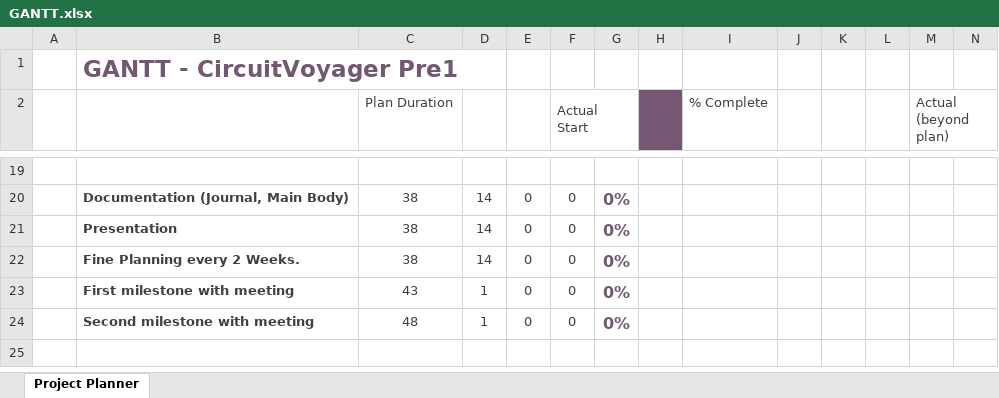
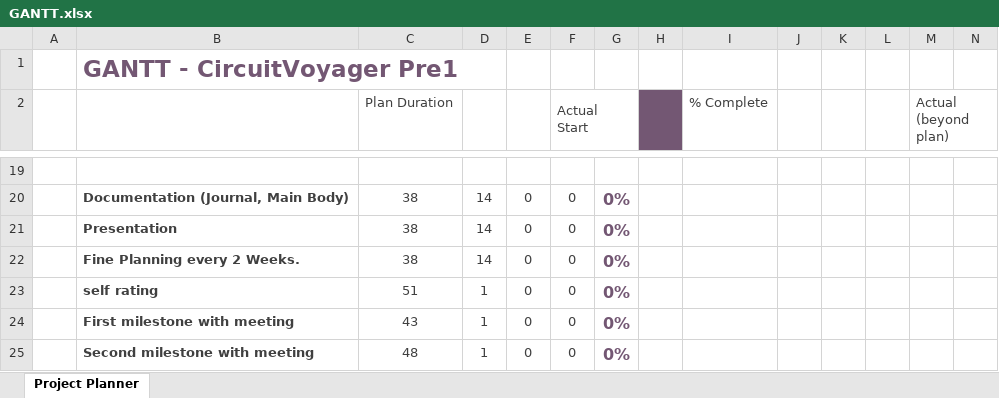
Before and after one commit to Jowllel/CircuitVoyager_pre1, an Excel workbook: 2_Documentation/2_Project_Planning/GANTT.xlsx, sheet Project Planner, drawn as a sheet; only a part is shown, gaps mark what is left out; values as stored, in another font and other column widths than the file's, no borders; conditional formats not drawn; rows hold the shown columns only; the diff names each change by its address in the sheet, - before the commit and + after, or states it on an @@ line.

Commit message:
Update GANTT.xlsx

```diff
--- a/2_Documentation/2_Project_Planning/GANTT.xlsx (sheet Project Planner)
+++ b/2_Documentation/2_Project_Planning/GANTT.xlsx (sheet Project Planner)
+row 23:  | self rating | 51 | 1 | 0 | 0 | 0%
```
